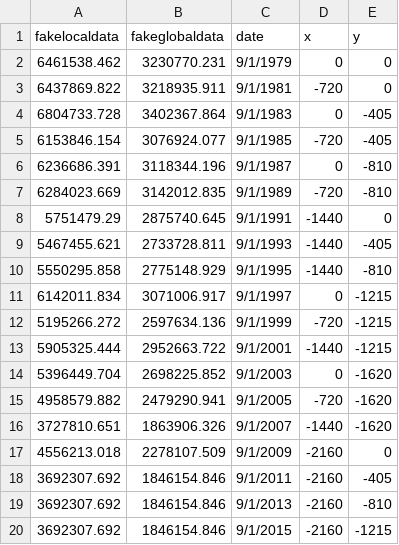
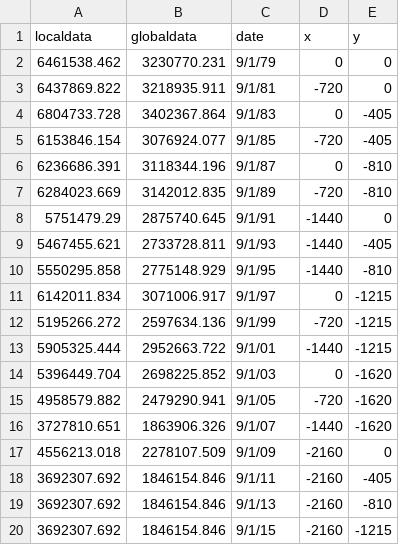
Before and after one commit to CSE512-16S/fp-shirleyswirley-michellejw-hmvantol-phvaillant, a CSV file: shirleyswirley/arcticseaice/arcticseaicetsNASASVS.csv, drawn as a sheet.

```diff
--- a/shirleyswirley/arcticseaice/arcticseaicetsNASASVS.csv
+++ b/shirleyswirley/arcticseaice/arcticseaicetsNASASVS.csv
@@ -1,20 +1,20 @@
-fakelocaldata,fakeglobaldata,date,x,y
-6461538.462,3230770.231,9/1/1979,0,0
-6437869.822,3218935.911,9/1/1981,-720,0
-6804733.728,3402367.864,9/1/1983,0,-405
-6153846.154,3076924.077,9/1/1985,-720,-405
-6236686.391,3118344.196,9/1/1987,0,-810
-6284023.669,3142012.835,9/1/1989,-720,-810
-5751479.29,2875740.645,9/1/1991,-1440,0
-5467455.621,2733728.811,9/1/1993,-1440,-405
-5550295.858,2775148.929,9/1/1995,-1440,-810
-6142011.834,3071006.917,9/1/1997,0,-1215
-5195266.272,2597634.136,9/1/1999,-720,-1215
-5905325.444,2952663.722,9/1/2001,-1440,-1215
-5396449.704,2698225.852,9/1/2003,0,-1620
-4958579.882,2479290.941,9/1/2005,-720,-1620
-3727810.651,1863906.326,9/1/2007,-1440,-1620
-4556213.018,2278107.509,9/1/2009,-2160,0
-3692307.692,1846154.846,9/1/2011,-2160,-405
-3692307.692,1846154.846,9/1/2013,-2160,-810
-3692307.692,1846154.846,9/1/2015,-2160,-1215
+localdata,globaldata,date,x,y
+6461538.462,3230770.231,9/1/79,0,0
+6437869.822,3218935.911,9/1/81,-720,0
+6804733.728,3402367.864,9/1/83,0,-405
+6153846.154,3076924.077,9/1/85,-720,-405
+6236686.391,3118344.196,9/1/87,0,-810
+6284023.669,3142012.835,9/1/89,-720,-810
+5751479.29,2875740.645,9/1/91,-1440,0
+5467455.621,2733728.811,9/1/93,-1440,-405
+5550295.858,2775148.929,9/1/95,-1440,-810
+6142011.834,3071006.917,9/1/97,0,-1215
+5195266.272,2597634.136,9/1/99,-720,-1215
+5905325.444,2952663.722,9/1/01,-1440,-1215
+5396449.704,2698225.852,9/1/03,0,-1620
+4958579.882,2479290.941,9/1/05,-720,-1620
+3727810.651,1863906.326,9/1/07,-1440,-1620
+4556213.018,2278107.509,9/1/09,-2160,0
+3692307.692,1846154.846,9/1/11,-2160,-405
+3692307.692,1846154.846,9/1/13,-2160,-810
+3692307.692,1846154.846,9/1/15,-2160,-1215
```
Also changed, not shown: groupmerge_0527/timeline/location1.csv, shirleyswirley/arcticseaice/arcticseaice.csv, 9 other files.
